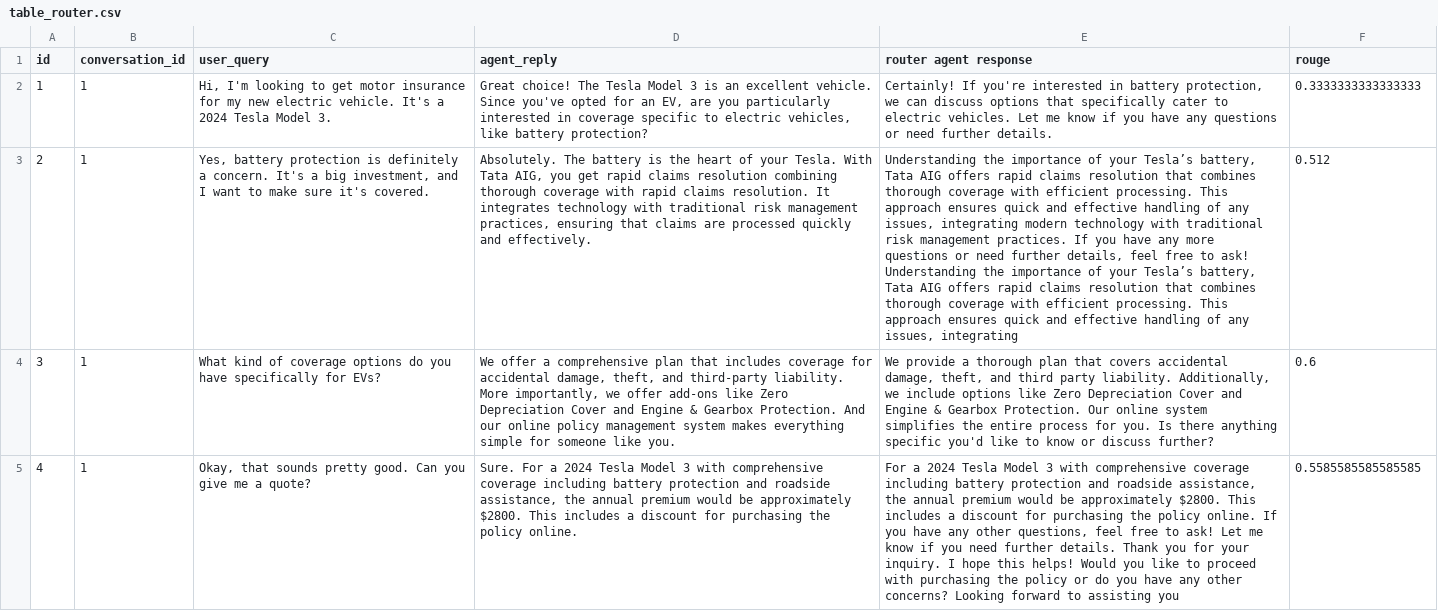
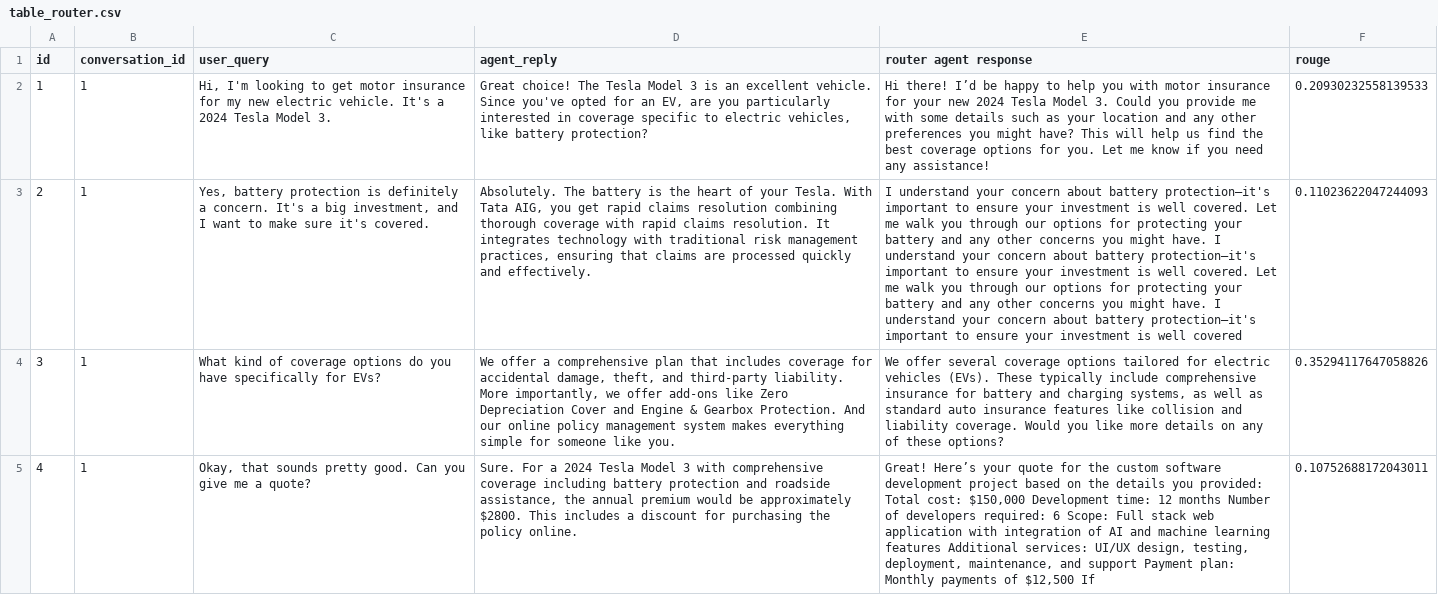
Before and after one commit to niladrighosh03/Dataset-Testing, a CSV file: dataset3/router/table_router.csv, drawn as a sheet; only a part is shown; the diff covers the shown part only; the diff names each change by its address in the sheet, - before the commit and + after, or states it on an @@ line.

Commit message:
updated table

```diff
--- a/dataset3/router/table_router.csv
+++ b/dataset3/router/table_router.csv
-E2 (router agent response): Certainly! If you're interested in battery protection, we can discuss options that specifically cater to electric vehicles. Let me know if you have any questions or need further details.
+E2 (router agent response): Hi there! I’d be happy to help you with motor insurance for your new 2024 Tesla Model 3. Could you provide me with some details such as your location and any other preferences you might have? This will help us find the best coverage options for you. Let me know if you need any assistance!
-F2 (rouge): 0.3333333333333333
+F2 (rouge): 0.20930232558139533
-E3 (router agent response): Understanding the importance of your Tesla’s battery, Tata AIG offers rapid claims resolution that combines thorough coverage with efficient processing. This approach ensures quick and effective handling of any issues, integrating modern technology with traditional risk management practices. If you have any more questions or need further details, feel free to ask! Understanding the importance of your Tesla’s battery, Tata AIG offers rapid claims resolution that combines thorough coverage with efficient processing. This approach ensures quick and effective handling of any issues, integrating
+E3 (router agent response): I understand your concern about battery protection—it's important to ensure your investment is well covered. Let me walk you through our options for protecting your battery and any other concerns you might have. I understand your concern about battery protection—it's important to ensure your investment is well covered. Let me walk you through our options for protecting your battery and any other concerns you might have. I understand your concern about battery protection—it's important to ensure your investment is well covered
-F3 (rouge): 0.512
+F3 (rouge): 0.11023622047244093
-E4 (router agent response): We provide a thorough plan that covers accidental damage, theft, and third party liability. Additionally, we include options like Zero Depreciation Cover and Engine & Gearbox Protection. Our online system simplifies the entire process for you. Is there anything specific you'd like to know or discuss further?
+E4 (router agent response): We offer several coverage options tailored for electric vehicles (EVs). These typically include comprehensive insurance for battery and charging systems, as well as standard auto insurance features like collision and liability coverage. Would you like more details on any of these options?
-F4 (rouge): 0.6
+F4 (rouge): 0.35294117647058826
-E5 (router agent response): For a 2024 Tesla Model 3 with comprehensive coverage including battery protection and roadside assistance, the annual premium would be approximately $2800. This includes a discount for purchasing the policy online. If you have any other questions, feel free to ask! Let me know if you need further details. Thank you for your inquiry. I hope this helps! Would you like to proceed with purchasing the policy or do you have any other concerns? Looking forward to assisting you
+E5 (router agent response): Great! Here’s your quote for the custom software development project based on the details you provided: Total cost: $150,000 Development time: 12 months Number of developers required: 6 Scope: Full stack web application with integration of AI and machine learning features Additional services: UI/UX design, testing, deployment, maintenance, and support Payment plan: Monthly payments of $12,500 If
-F5 (rouge): 0.5585585585585585
+F5 (rouge): 0.10752688172043011
```
Also changed, not shown: 3 added rows, 3 removed rows and 46 edited cells elsewhere in this file, 7 other files.
